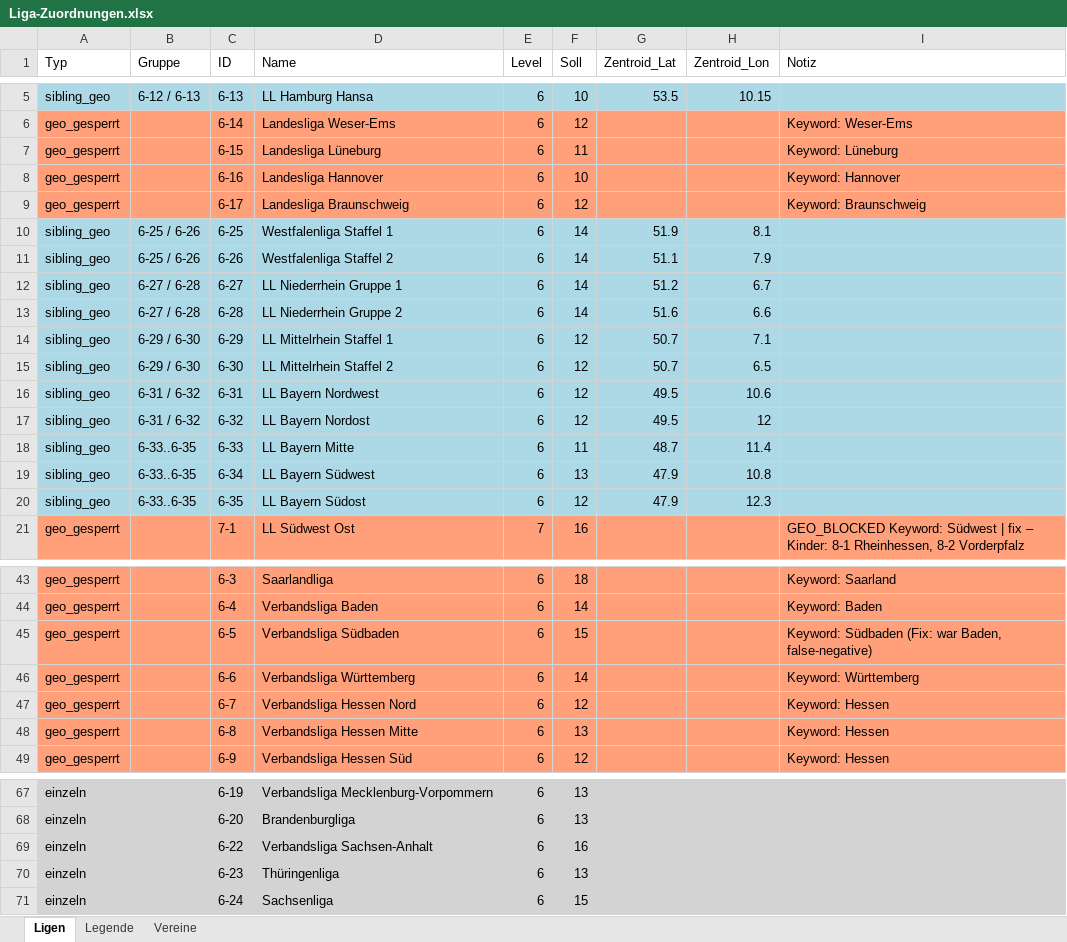
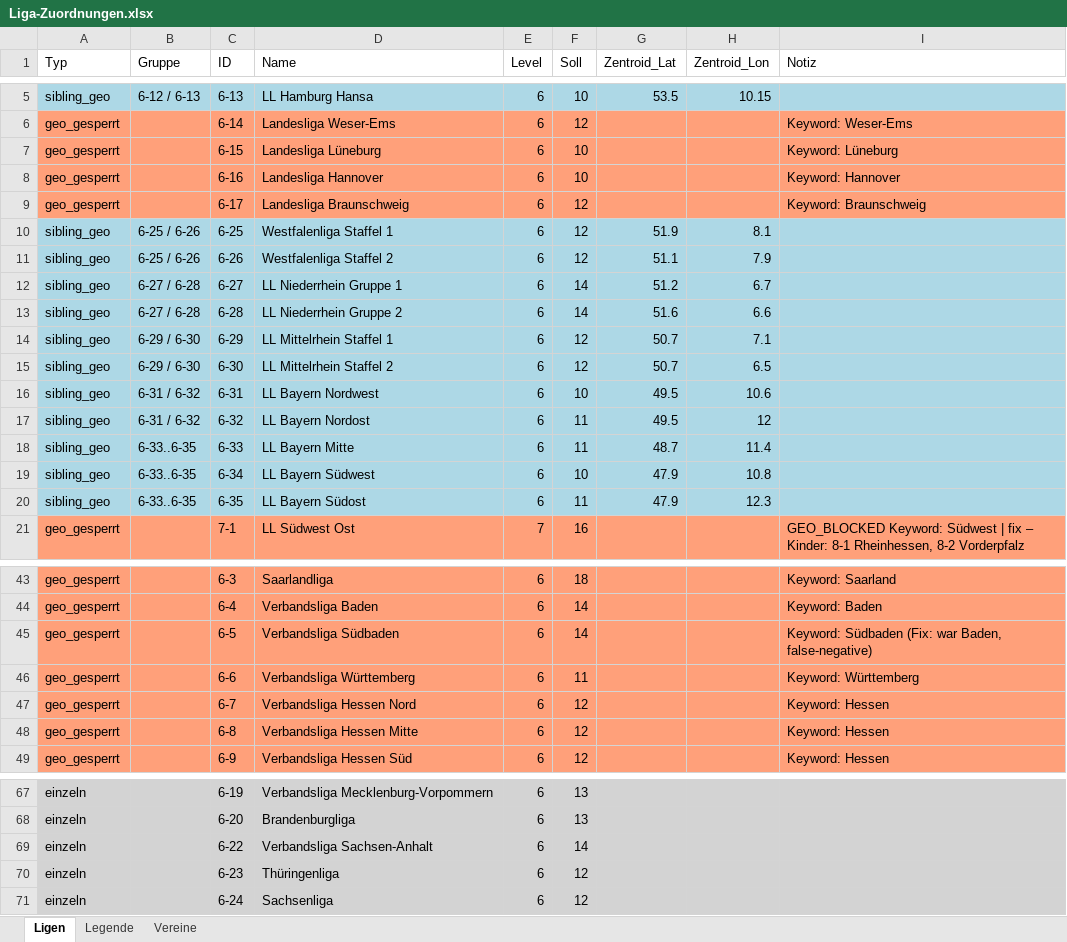
Before and after one commit to mparlatinho92-afk/bundesliga-mobile, an Excel workbook: Liga-Zuordnungen.xlsx, sheet Ligen, drawn as a sheet; only a part is shown, gaps mark what is left out; values as stored, in another font and other column widths than the file's, no borders; the diff covers the shown part only; the diff names each change by its address in the sheet, - before the commit and + after, or states it on an @@ line.

```diff
--- a/Liga-Zuordnungen.xlsx (sheet Ligen)
+++ b/Liga-Zuordnungen.xlsx (sheet Ligen)
-F7 (Soll): 11
+F7 (Soll): 10
-F10:F11 (Soll): 14
+F10:F11 (Soll): 12
-F16 (Soll): 12
+F16 (Soll): 10
-F17 (Soll): 12
+F17 (Soll): 11
-F19 (Soll): 13
+F19 (Soll): 10
-F20 (Soll): 12
+F20 (Soll): 11
-F45 (Soll): 15
+F45 (Soll): 14
-F46 (Soll): 14
+F46 (Soll): 11
-F48 (Soll): 13
+F48 (Soll): 12
-F69 (Soll): 16
+F69 (Soll): 14
-F70 (Soll): 13
+F70 (Soll): 12
-F71 (Soll): 15
+F71 (Soll): 12
```
Also changed, not shown: 2 edited cells elsewhere in this sheet, sheet Vereine, 6 other files.
